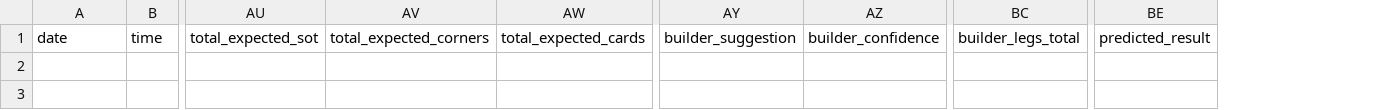
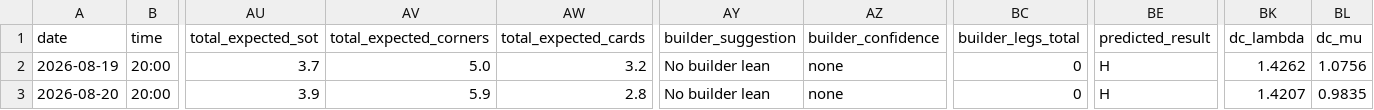
Before and after one commit to chocho1235/fc, a CSV file: football_ai_model/data/processed/upcoming_predictions.csv, drawn as a sheet; only a part is shown, gaps mark what is left out; rows hold the shown columns only; the diff names each change by its address in the sheet, - before the commit and + after, or states it on an @@ line.

Commit message:
Refresh data 2026-08-19T13:20Z

```diff
--- a/football_ai_model/data/processed/upcoming_predictions.csv
+++ b/football_ai_model/data/processed/upcoming_predictions.csv
+column BK (dc_lambda), empty
+column BL (dc_mu), empty
+row 2: 2026-08-19 | 20:00 | 3.7 | 5.0 | 3.2 | No builder lean | none | 0 | H | 1.4262 | 1.0756
+row 3: 2026-08-20 | 20:00 | 3.9 | 5.9 | 2.8 | No builder lean | none | 0 | H | 1.4207 | 0.9835
```
Also changed, not shown: 4 other files.
